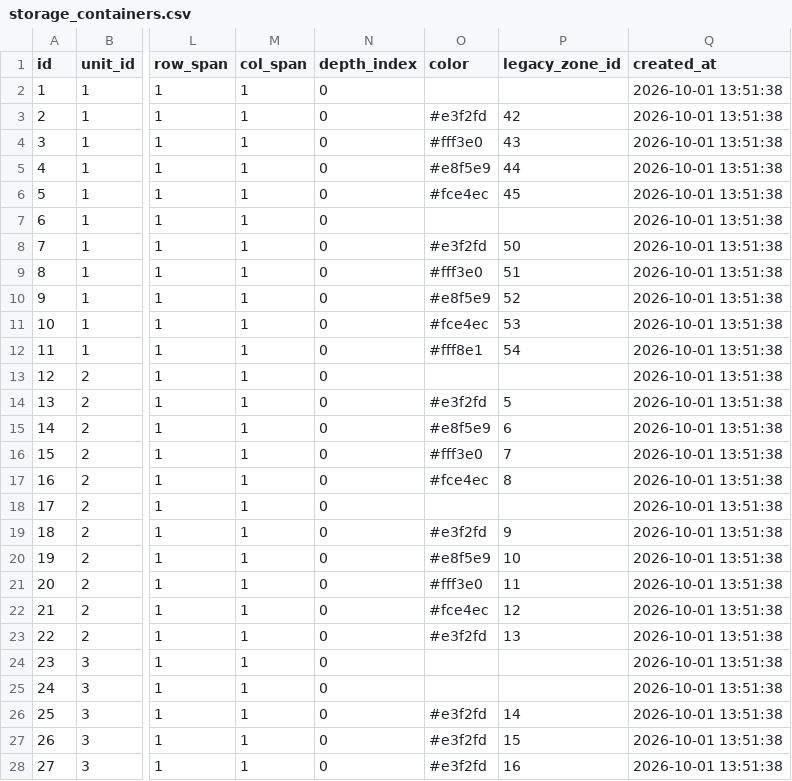
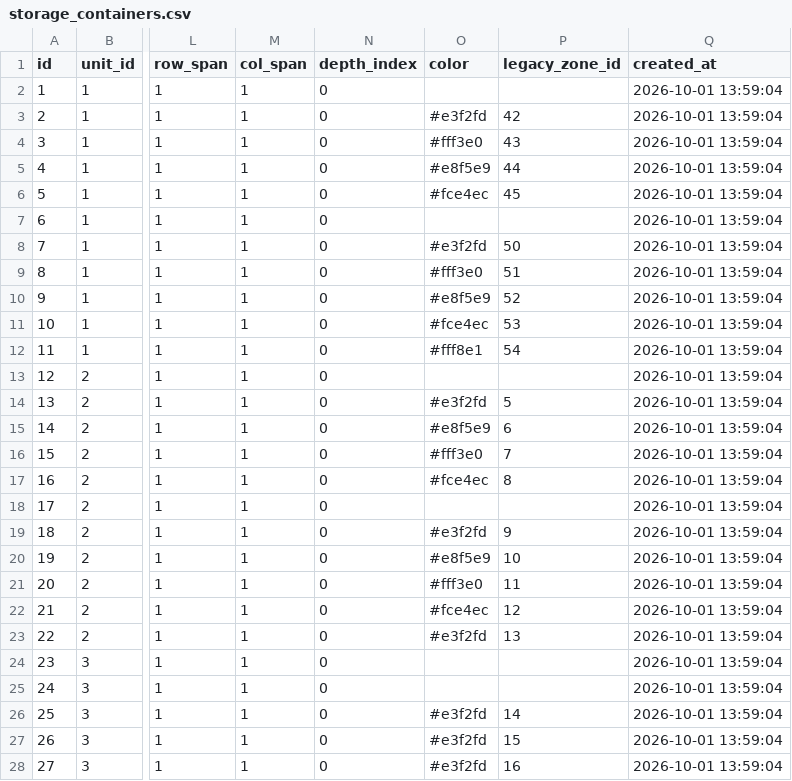
Before and after one commit to Datagotpassion/Web-based-Lab-Management-Software, a CSV file: backups/csv/storage_containers.csv, drawn as a sheet; only a part is shown, gaps mark what is left out; the diff covers the shown part only; the diff names each change by its address in the sheet, - before the commit and + after, or states it on an @@ line.

```diff
--- a/backups/csv/storage_containers.csv
+++ b/backups/csv/storage_containers.csv
-Q2:Q28 (created_at): 2026-10-01 13:51:38
+Q2:Q28 (created_at): 2026-10-01 13:59:04
```
Also changed, not shown: 37 edited cells elsewhere in this file, backups/csv/storage_units.csv, 2 other files.
